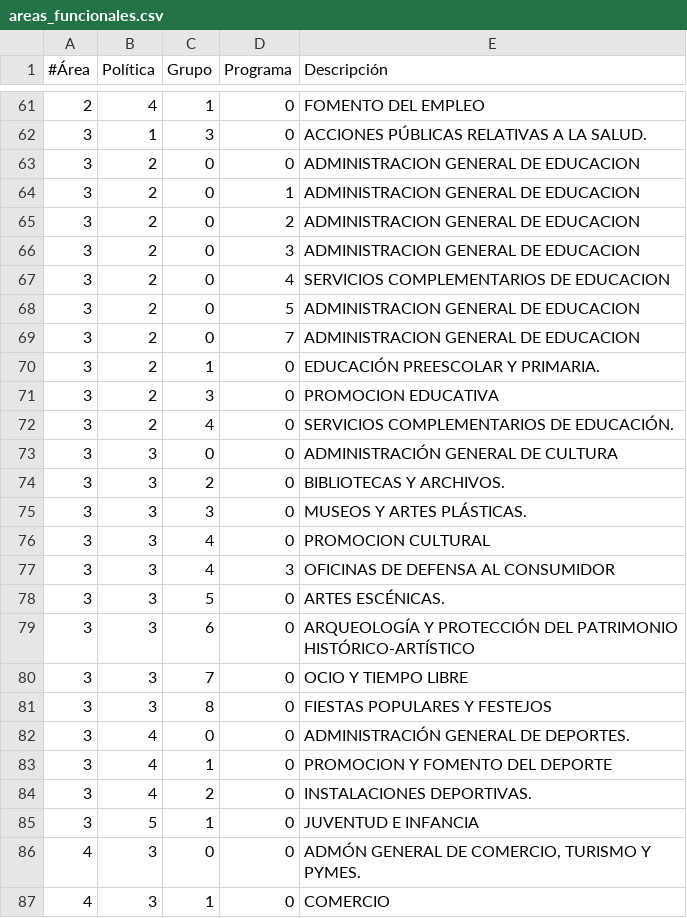
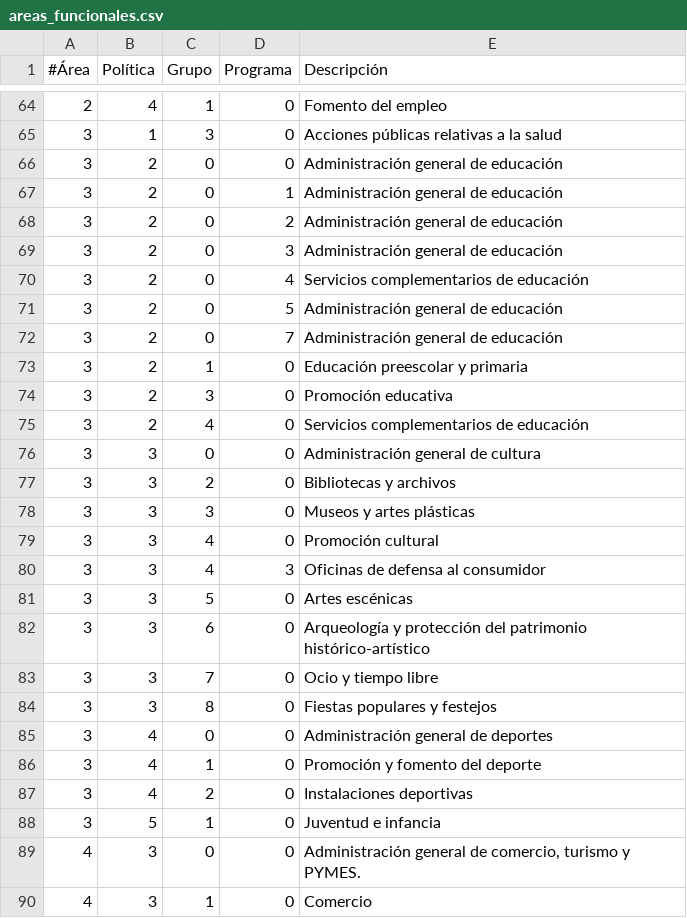
Before and after one commit to civio/presupuesto-pinto, a CSV file: data/es/areas_funcionales.csv, drawn as a sheet; only a part is shown, gaps mark what is left out; the diff covers the shown part only.

```diff
--- a/data/es/areas_funcionales.csv
+++ b/data/es/areas_funcionales.csv
@@ -61,27 +64,27 @@
-2,4,1,0,FOMENTO DEL EMPLEO
-3,1,3,0,ACCIONES PÚBLICAS RELATIVAS A LA SALUD.
-3,2,0,0,ADMINISTRACION GENERAL DE EDUCACION
-3,2,0,1,ADMINISTRACION GENERAL DE EDUCACION
-3,2,0,2,ADMINISTRACION GENERAL DE EDUCACION
-3,2,0,3,ADMINISTRACION GENERAL DE EDUCACION
-3,2,0,4,SERVICIOS COMPLEMENTARIOS DE EDUCACION
-3,2,0,5,ADMINISTRACION GENERAL DE EDUCACION
-3,2,0,7,ADMINISTRACION GENERAL DE EDUCACION
-3,2,1,0,EDUCACIÓN PREESCOLAR Y PRIMARIA.
-3,2,3,0,PROMOCION EDUCATIVA
-3,2,4,0,SERVICIOS COMPLEMENTARIOS DE EDUCACIÓN.
-3,3,0,0,ADMINISTRACIÓN GENERAL DE CULTURA
-3,3,2,0,BIBLIOTECAS Y ARCHIVOS.
-3,3,3,0,MUSEOS Y ARTES PLÁSTICAS.
-3,3,4,0,PROMOCION CULTURAL
-3,3,4,3,OFICINAS DE DEFENSA AL CONSUMIDOR
-3,3,5,0,ARTES ESCÉNICAS.
-3,3,6,0,ARQUEOLOGÍA Y PROTECCIÓN DEL PATRIMONIO HISTÓRICO-ARTÍSTICO
-3,3,7,0,OCIO Y TIEMPO LIBRE
-3,3,8,0,FIESTAS POPULARES Y FESTEJOS
-3,4,0,0,ADMINISTRACIÓN GENERAL DE DEPORTES.
-3,4,1,0,PROMOCION Y FOMENTO DEL DEPORTE
-3,4,2,0,INSTALACIONES DEPORTIVAS.
-3,5,1,0,JUVENTUD E INFANCIA
-4,3,0,0,"ADMÓN GENERAL DE COMERCIO, TURISMO Y PYMES."
-4,3,1,0,COMERCIO
+2,4,1,0,Fomento del empleo
+3,1,3,0,Acciones públicas relativas a la salud
+3,2,0,0,Administración general de educación
+3,2,0,1,Administración general de educación
+3,2,0,2,Administración general de educación
+3,2,0,3,Administración general de educación
+3,2,0,4,Servicios complementarios de educación
+3,2,0,5,Administración general de educación
+3,2,0,7,Administración general de educación
+3,2,1,0,Educación preescolar y primaria
+3,2,3,0,Promoción educativa
+3,2,4,0,Servicios complementarios de educación
+3,3,0,0,Administración general de cultura
+3,3,2,0,Bibliotecas y archivos
+3,3,3,0,Museos y artes plásticas
+3,3,4,0,Promoción cultural
+3,3,4,3,Oficinas de defensa al consumidor
+3,3,5,0,Artes escénicas
+3,3,6,0,Arqueología y protección del patrimonio histórico-artístico
+3,3,7,0,Ocio y tiempo libre
+3,3,8,0,Fiestas populares y festejos
+3,4,0,0,Administración general de deportes
+3,4,1,0,Promoción y fomento del deporte
+3,4,2,0,Instalaciones deportivas
+3,5,1,0,Juventud e infancia
+4,3,0,0,"Administración general de comercio, turismo y PYMES."
+4,3,1,0,Comercio
```
Also changed, not shown: 6 added rows, 3 removed rows and 43 edited cells elsewhere in this file.
